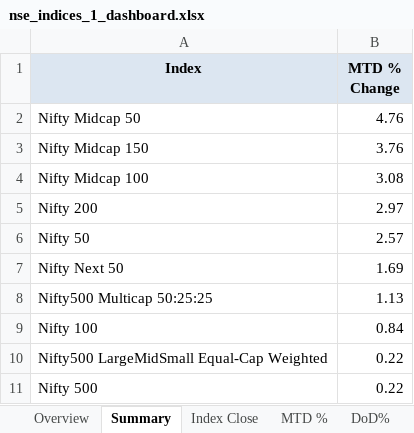
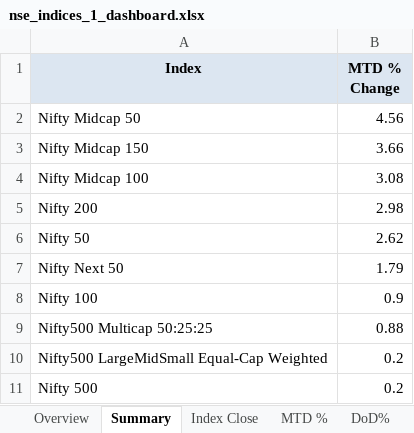
Before and after one commit to rahulshirke7951/nse.indices.a1, an Excel workbook: nse_indices_1_dashboard.xlsx, sheet Summary, drawn as a sheet; values as stored, in another font and other column widths than the file's, no borders; removed rows and columns are numbered as before the commit, all else as after; the diff names each change by its address in the sheet, - before the commit and + after, or states it on an @@ line.

```diff
--- a/nse_indices_1_dashboard.xlsx (sheet Summary)
+++ b/nse_indices_1_dashboard.xlsx (sheet Summary)
-B2 (MTD % Change): 4.76
+B2 (MTD % Change): 4.56
-B3 (MTD % Change): 3.76
+B3 (MTD % Change): 3.66
-B5 (MTD % Change): 2.97
+B5 (MTD % Change): 2.98
-B6 (MTD % Change): 2.57
+B6 (MTD % Change): 2.62
-B7 (MTD % Change): 1.69
+B7 (MTD % Change): 1.79
-row 8: Nifty500 Multicap 50:25:25 | 1.13
-B8 (MTD % Change): 0.84
+B8 (MTD % Change): 0.9
+row 9: Nifty500 Multicap 50:25:25 | 0.88
-B10:B11 (MTD % Change): 0.22
+B10:B11 (MTD % Change): 0.2
```
Also changed, not shown: sheet DoD%, sheet MTD %, sheet Index Close, sheet Daily Movers, sheet Overview, nse_indices_1_raw.xlsx, 1 other file.
